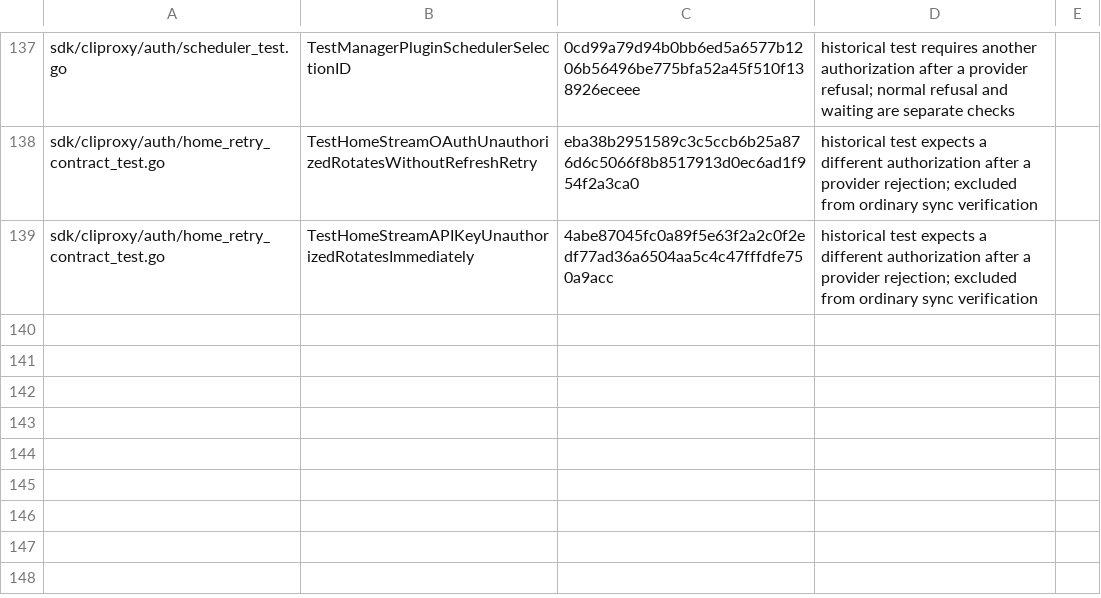
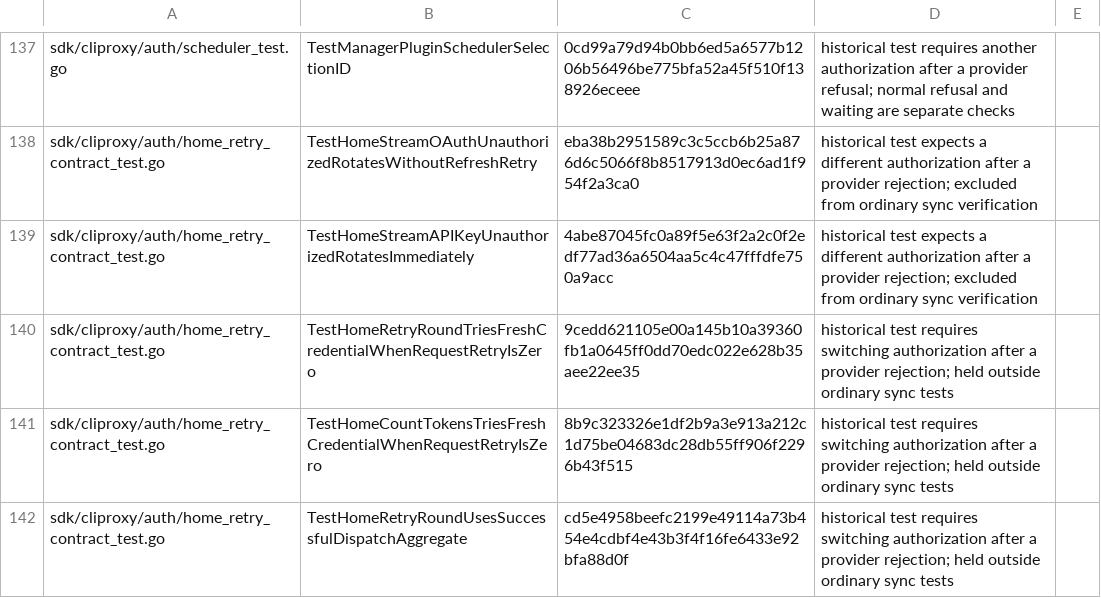
Before and after one commit to 0xTract0r/CLIProxyAPIPlus, a TSV file: .github/scripts/upstream-sync-retired-tests.tsv, drawn as a sheet; only a part is shown, gaps mark what is left out; the diff names each change by its address in the sheet, - before the commit and + after, or states it on an @@ line.

Commit message:
test(sync): 分开验证单凭证拒绝与显式重试并保留失败结果

```diff
--- a/.github/scripts/upstream-sync-retired-tests.tsv
+++ b/.github/scripts/upstream-sync-retired-tests.tsv
+row 140: sdk/cliproxy/auth/home_retry_contract_test.go | TestHomeRetryRoundTriesFreshCredentialWhenRequestRetryIsZero | 9cedd621105e00a145b10a39360fb1a0645ff0dd70edc022e628b35aee22ee35 | historical test requires switching authorization after a provider rejection; held outside ordinary sync tests
+row 141: sdk/cliproxy/auth/home_retry_contract_test.go | TestHomeCountTokensTriesFreshCredentialWhenRequestRetryIsZero | 8b9c323326e1df2b9a3e913a212c1d75be04683dc28db55ff906f2296b43f515 | historical test requires switching authorization after a provider rejection; held outside ordinary sync tests
+row 142: sdk/cliproxy/auth/home_retry_contract_test.go | TestHomeRetryRoundUsesSuccessfulDispatchAggregate | cd5e4958beefc2199e49114a73b454e4cdbf4e43b3f4f16fe6433e92bfa88d0f | historical test requires switching authorization after a provider rejection; held outside ordinary sync tests
```
Also changed, not shown: 3 other files.
